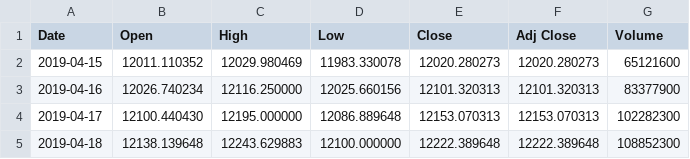
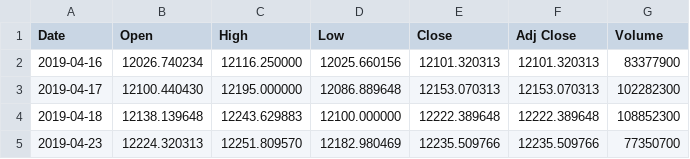
Before and after one commit to bautt/splunk4champions2, a CSV file: src/package/static/gdax_download.csv, drawn as a sheet; only a part is shown; the shorter side is filled out with more unchanged rows; the diff names each change by its address in the sheet, - before the commit and + after, or states it on an @@ line.

```diff
--- a/src/package/static/gdax_download.csv
+++ b/src/package/static/gdax_download.csv
-row 2: 2019-04-15 | 12011.110352 | 12029.980469 | 11983.330078 | 12020.280273 | 12020.280273 | 65121600
```
Also changed, not shown: 2 other files.
